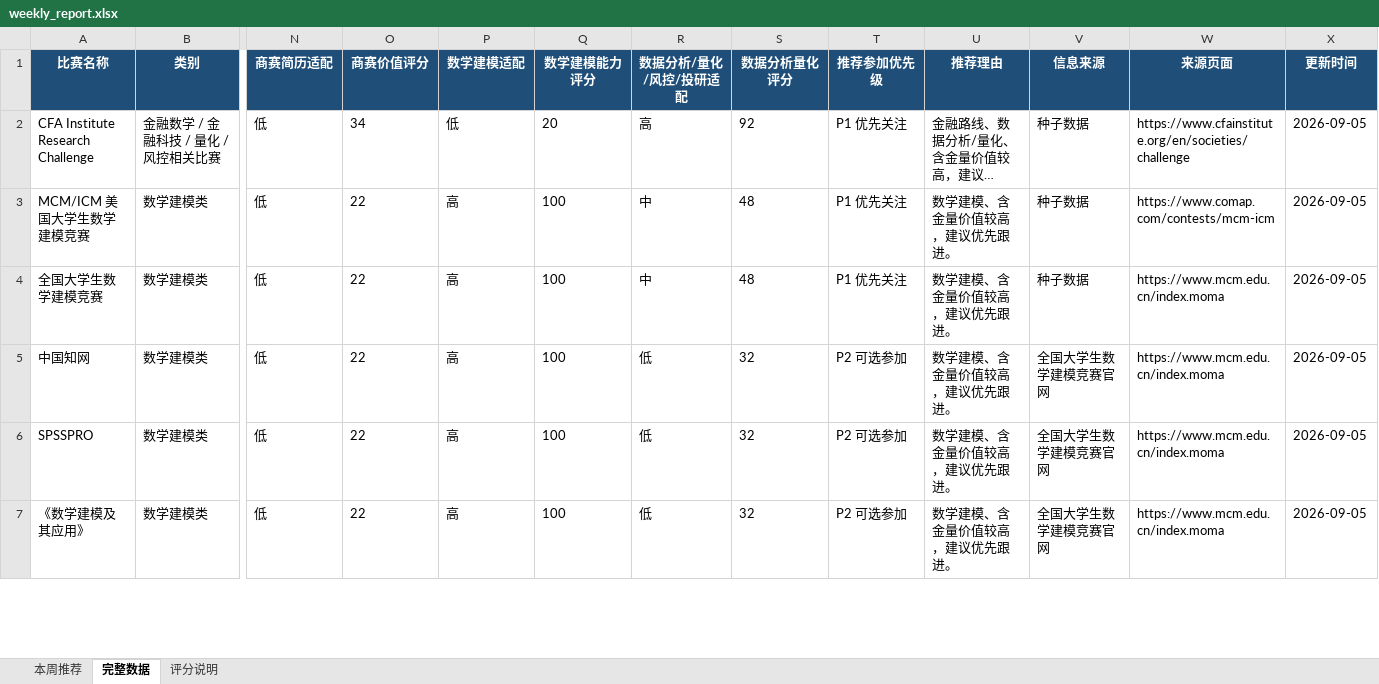
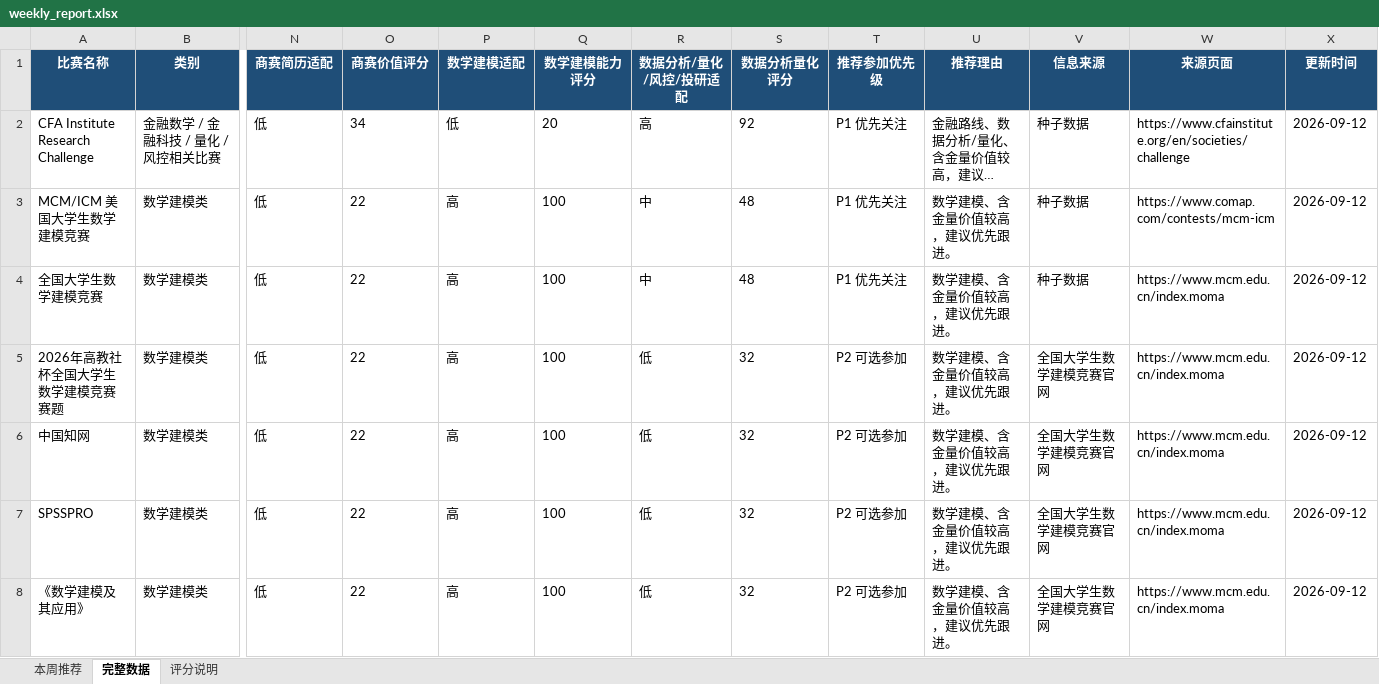
Before and after one commit to gddsn/competition-radar, an Excel workbook: reports/weekly_report.xlsx, sheet 完整数据, drawn as a sheet; only a part is shown, gaps mark what is left out; long unchanged cells end in …; values as stored, in another font and other column widths than the file's, no borders; addresses are those after the commit; rows hold the shown columns only; the diff covers the shown part only; the diff names each change by its address in the sheet, - before the commit and + after, or states it on an @@ line.

```diff
--- a/reports/weekly_report.xlsx (sheet 完整数据)
+++ b/reports/weekly_report.xlsx (sheet 完整数据)
-X2:X4 (更新时间): 2026-09-05
+X2:X4 (更新时间): 2026-09-12
+row 5: 2026年高教社杯全国大学生数学建模竞赛赛题 | 数学建模类 | 低 | 22 | 高 | 100 | 低 | 32 | P2 可选参加 | 数学建模、含金量价值较高，建议优先跟进。 | 全国大学生数学建模竞赛官网 | https://www.mcm.edu.cn/index.moma | 2026-09-12
-X6:X8 (更新时间): 2026-09-05
+X6:X8 (更新时间): 2026-09-12
```
Also changed, not shown: 1 removed row and 31 edited cells elsewhere in this sheet, sheet 本周推荐, reports/schedule_report.xlsx, 4 other files.
